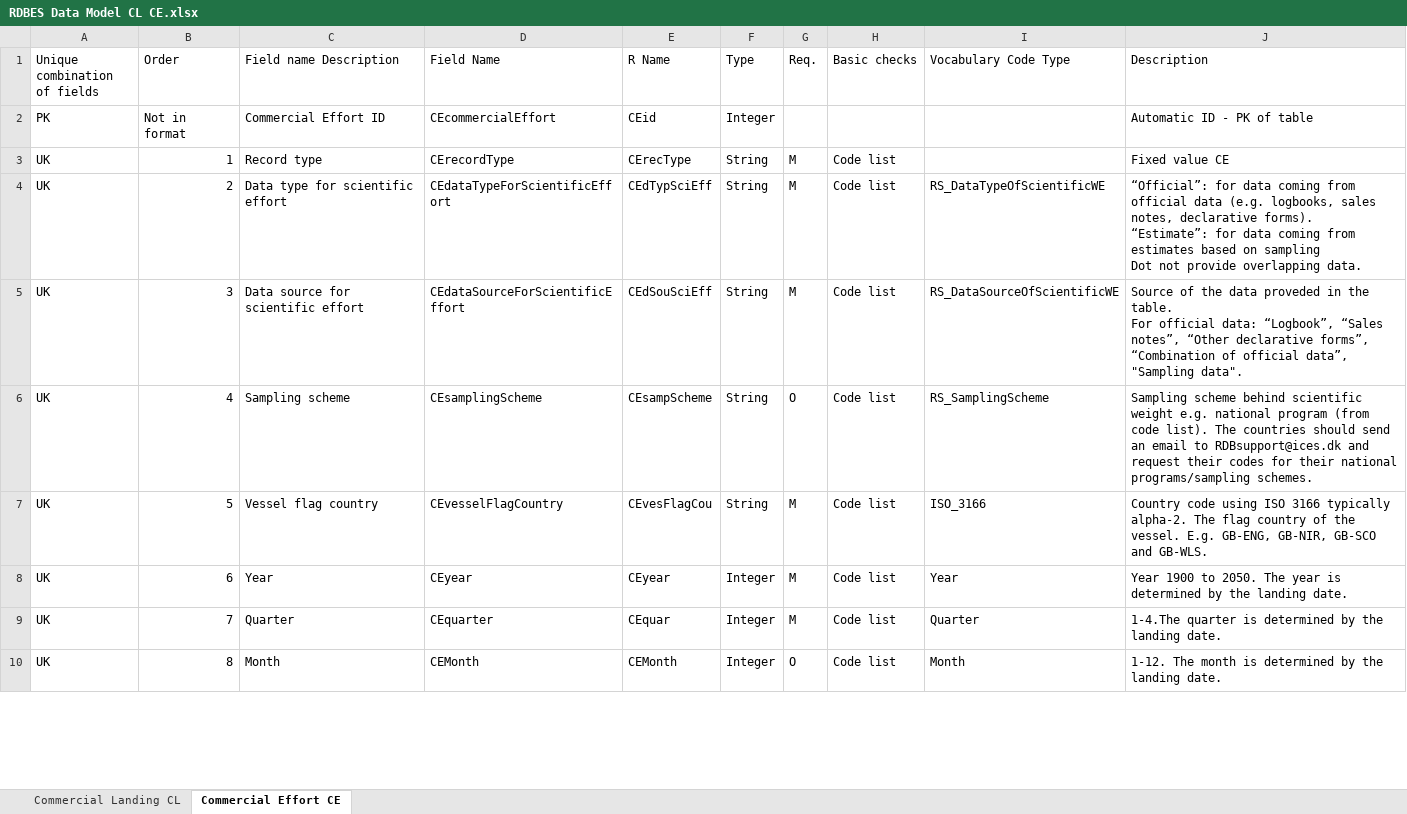
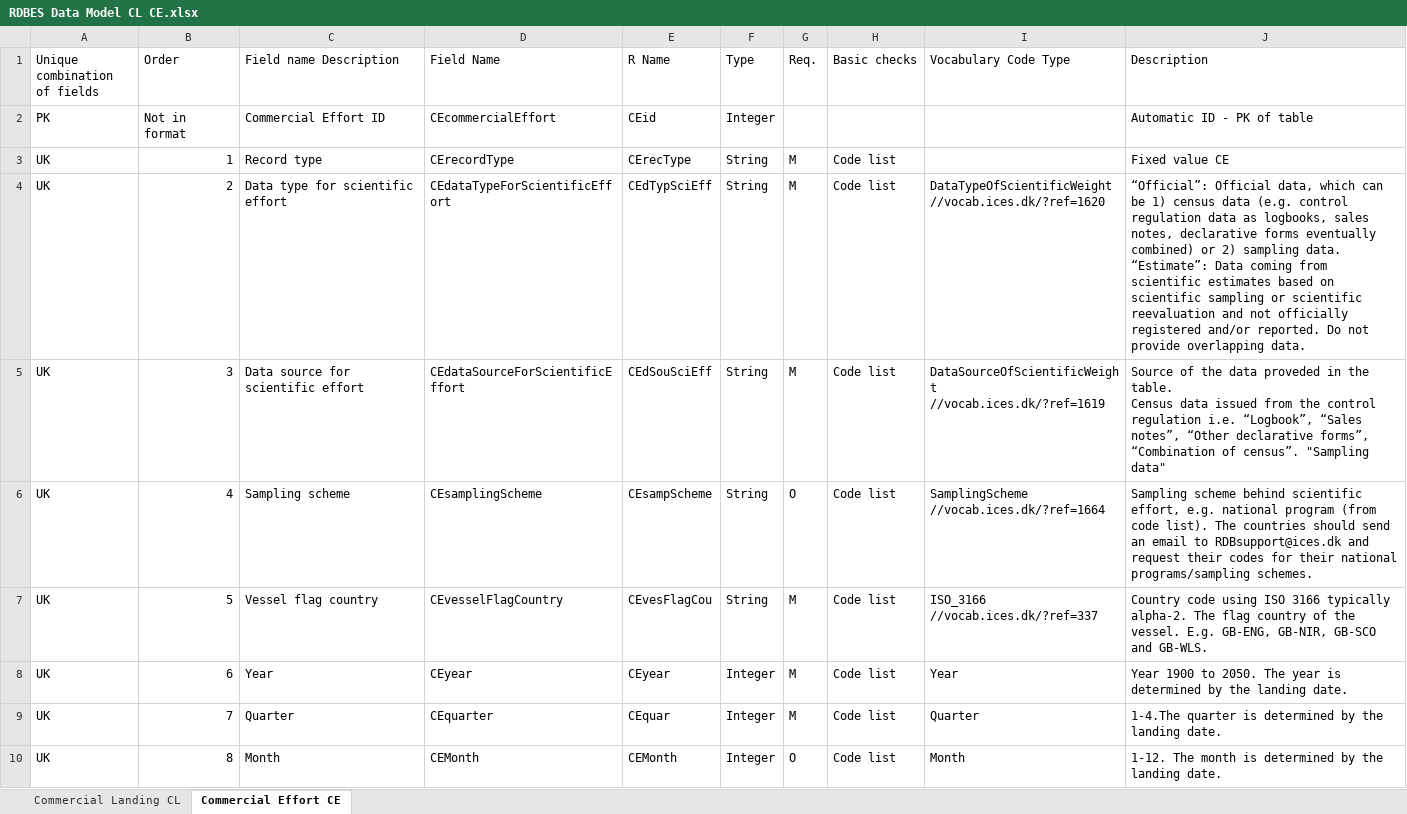
Before and after one commit to ices-tools-dev/RDBES, an Excel workbook: Documents/RDBES Data Model CL CE.xlsx, sheet Commercial Effort CE, drawn as a sheet; only a part is shown; values as stored, in another font and other column widths than the file's, no cell formats; ↵ is a line break in a cell; the diff covers the shown part only; the diff names each change by its address in the sheet, - before the commit and + after, or states it on an @@ line.

Commit message:
Updated data model version
Updated data model version.

```diff
--- a/Documents/RDBES Data Model CL CE.xlsx (sheet Commercial Effort CE)
+++ b/Documents/RDBES Data Model CL CE.xlsx (sheet Commercial Effort CE)
-I4 (Vocabulary Code Type): RS_DataTypeOfScientificWE
+I4 (Vocabulary Code Type): DataTypeOfScientificWeight ↵ //vocab.ices.dk/?ref=1620
-J4 (Description): “Official”: for data coming from official data (e.g. logbooks, sales notes, declarative forms). ↵ “Estimate”: for data coming from estimates based on sampling ↵ Dot not provide…
+J4 (Description): “Official”: Official data, which can be 1) census data (e.g. control regulation data as logbooks, sales notes, declarative forms eventually combined) or 2) sampling data. ↵ “Estimate”: Data coming from scientific estimates based on scientific sampling or scientific reevaluation and not officially registered and/or reported. Do not provide…
-I5 (Vocabulary Code Type): RS_DataSourceOfScientificWE
+I5 (Vocabulary Code Type): DataSourceOfScientificWeight ↵ //vocab.ices.dk/?ref=1619
-J5 (Description): …the table. ↵ For official data: “Logbook”, “Sales notes”, “Other declarative forms”, “Combination of official data”, "Sampling data".
+J5 (Description): …the table. ↵ Census data issued from the control regulation i.e. “Logbook”, “Sales notes”, “Other declarative forms”, “Combination of census”. "Sampling data"
-I6 (Vocabulary Code Type): RS_SamplingScheme
+I6 (Vocabulary Code Type): SamplingScheme ↵ //vocab.ices.dk/?ref=1664
-J6 (Description): …behind scientific weight e.g. national…
+J6 (Description): …behind scientific effort, e.g. national…
-I7 (Vocabulary Code Type): ISO_3166
+I7 (Vocabulary Code Type): ISO_3166 ↵ //vocab.ices.dk/?ref=337
```
Also changed, not shown: 10 added rows and 200 edited cells elsewhere in this sheet, sheet Commercial Landing CL, cell formats, Documents/RDBES Data Model VD SL.xlsx, 1 other file.
